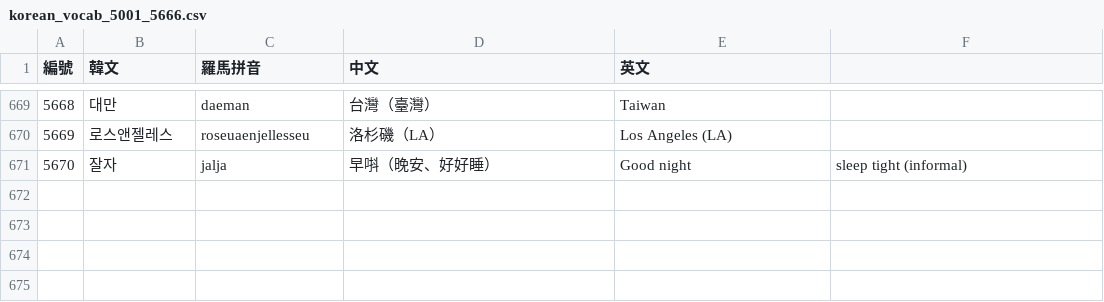
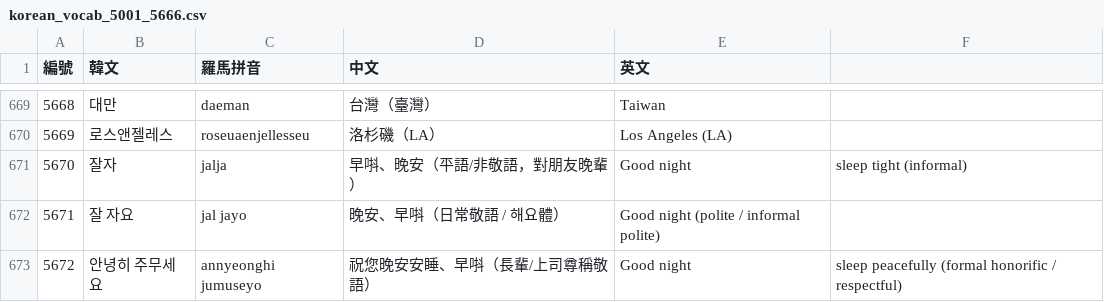
Before and after one commit to kitty-sin/sanrio-korean-learning, a CSV file: korean_vocab_5001_5666.csv, drawn as a sheet; only a part is shown, gaps mark what is left out.

```diff
--- a/korean_vocab_5001_5666.csv
+++ b/korean_vocab_5001_5666.csv
@@ -670,2 +670,4 @@
 5669,로스앤젤레스,roseuaenjellesseu,洛杉磯（LA）,Los Angeles (LA)
-5670,잘자,jalja,早唞（晚安、好好睡）,Good night, sleep tight (informal)
+5670,잘자,jalja,早唞、晚安（平語/非敬語，對朋友晚輩）,Good night, sleep tight (informal)
+5671,잘 자요,jal jayo,晚安、早唞（日常敬語 / 해요體）,Good night (polite / informal polite)
+5672,안녕히 주무세요,annyeonghi jumuseyo,祝您晚安安睡、早唞（長輩/上司尊稱敬語）,Good night, sleep peacefully (formal honorific / respectful)
```
Also changed, not shown: korean_vocab_5666.csv, 3 other files.
